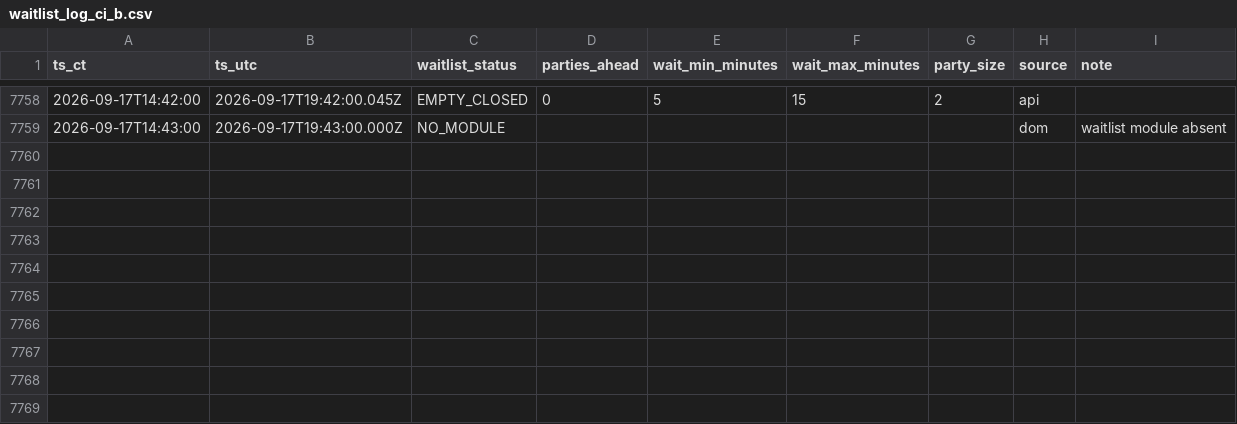
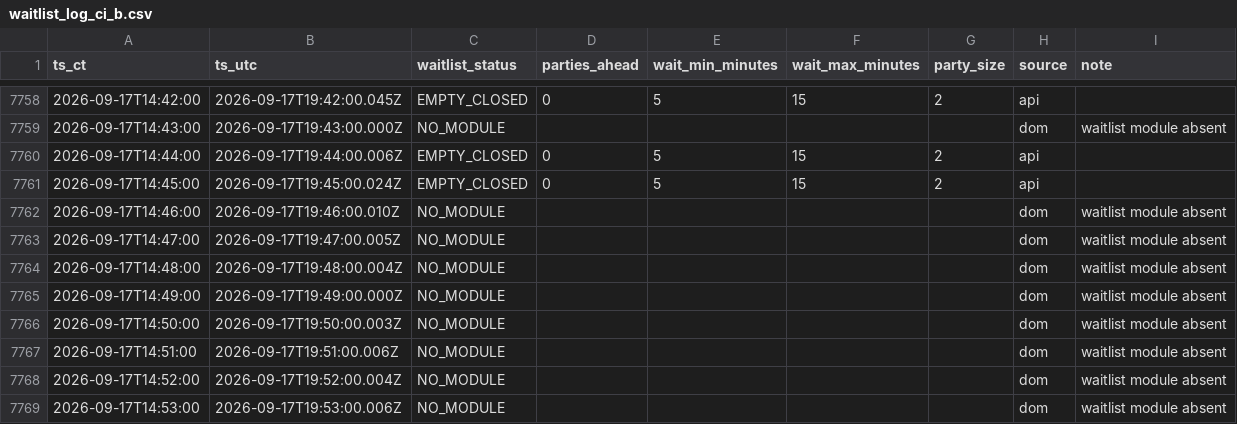
Before and after one commit to bront-s/oph-edina-waitlist, a CSV file: data/waitlist_log_ci_b.csv, drawn as a sheet; only a part is shown, gaps mark what is left out; the diff names each change by its address in the sheet, - before the commit and + after, or states it on an @@ line.

```diff
--- a/data/waitlist_log_ci_b.csv
+++ b/data/waitlist_log_ci_b.csv
+row 7760: 2026-09-17T14:44:00 | 2026-09-17T19:44:00.006Z | EMPTY_CLOSED | 0 | 5 | 15 | 2 | api
+row 7761: 2026-09-17T14:45:00 | 2026-09-17T19:45:00.024Z | EMPTY_CLOSED | 0 | 5 | 15 | 2 | api
+row 7762: 2026-09-17T14:46:00 | 2026-09-17T19:46:00.010Z | NO_MODULE |  |  |  |  | dom | waitlist module absent
+row 7763: 2026-09-17T14:47:00 | 2026-09-17T19:47:00.005Z | NO_MODULE |  |  |  |  | dom | waitlist module absent
+row 7764: 2026-09-17T14:48:00 | 2026-09-17T19:48:00.004Z | NO_MODULE |  |  |  |  | dom | waitlist module absent
+row 7765: 2026-09-17T14:49:00 | 2026-09-17T19:49:00.000Z | NO_MODULE |  |  |  |  | dom | waitlist module absent
+row 7766: 2026-09-17T14:50:00 | 2026-09-17T19:50:00.003Z | NO_MODULE |  |  |  |  | dom | waitlist module absent
+row 7767: 2026-09-17T14:51:00 | 2026-09-17T19:51:00.006Z | NO_MODULE |  |  |  |  | dom | waitlist module absent
+row 7768: 2026-09-17T14:52:00 | 2026-09-17T19:52:00.004Z | NO_MODULE |  |  |  |  | dom | waitlist module absent
+row 7769: 2026-09-17T14:53:00 | 2026-09-17T19:53:00.006Z | NO_MODULE |  |  |  |  | dom | waitlist module absent
```
